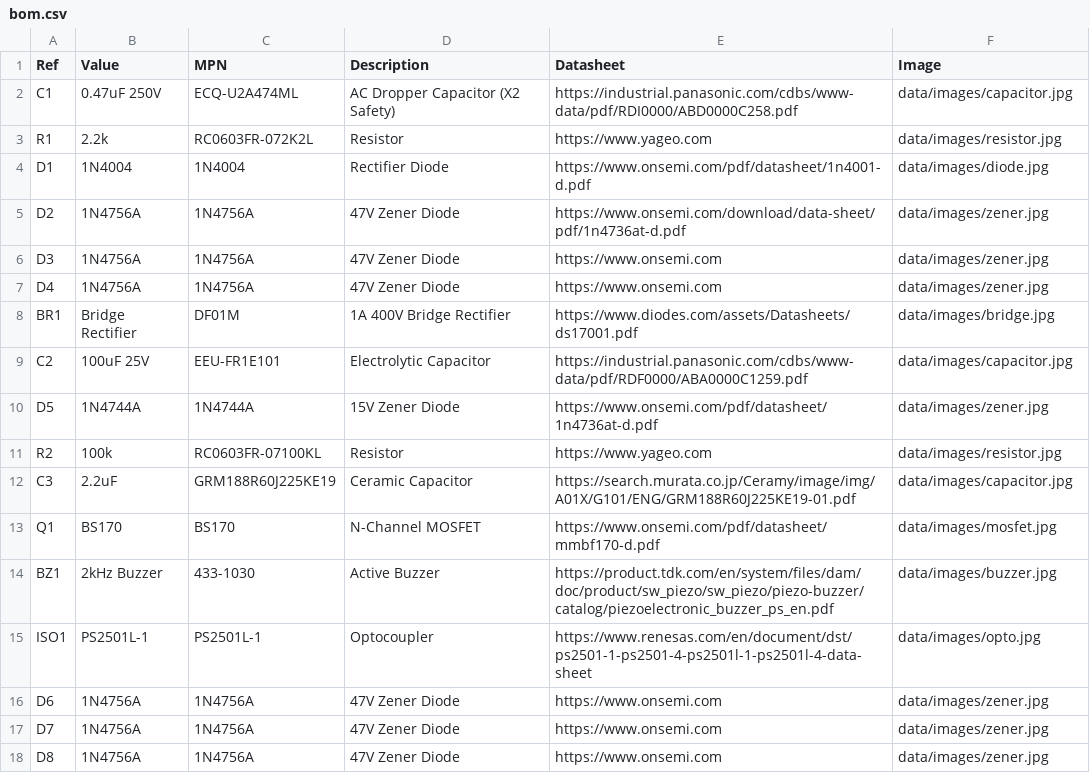
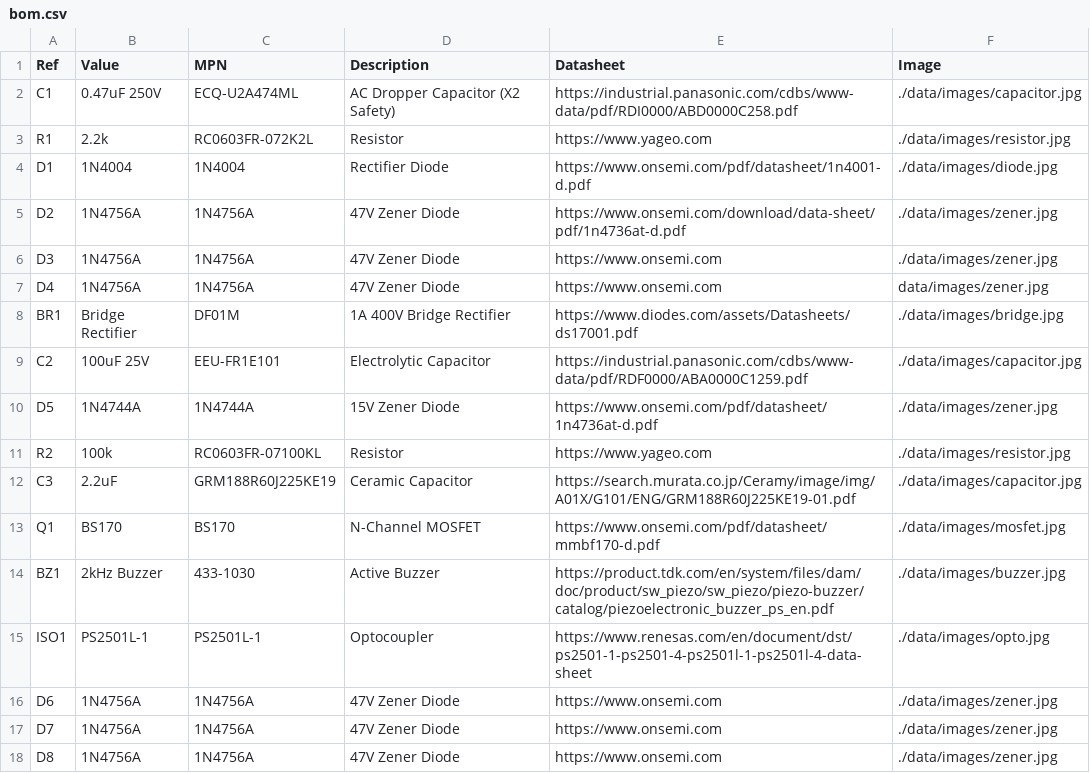
Before and after one commit to nallanRCA/smart-schematic-v3, a CSV file: bom.csv, drawn as a sheet.

Commit message:
Add files via upload
Fix image paths for GitHub Pages

```diff
--- a/bom.csv
+++ b/bom.csv
@@ -1,18 +1,18 @@
 Ref,Value,MPN,Description,Datasheet,Image
-C1,0.47uF 250V,ECQ-U2A474ML,AC Dropper Capacitor (X2 Safety),https://industrial.panasonic.com/cdbs/www-data/pdf/RDI0000/ABD0000C258.pdf,data/images/capacitor.jpg
-R1,2.2k,RC0603FR-072K2L,Resistor,https://www.yageo.com,data/images/resistor.jpg
-D1,1N4004,1N4004,Rectifier Diode,https://www.onsemi.com/pdf/datasheet/1n4001-d.pdf,data/images/diode.jpg
-D2,1N4756A,1N4756A,47V Zener Diode,https://www.onsemi.com/download/data-sheet/pdf/1n4736at-d.pdf,data/images/zener.jpg
-D3,1N4756A,1N4756A,47V Zener Diode,https://www.onsemi.com,data/images/zener.jpg
+C1,0.47uF 250V,ECQ-U2A474ML,AC Dropper Capacitor (X2 Safety),https://industrial.panasonic.com/cdbs/www-data/pdf/RDI0000/ABD0000C258.pdf,./data/images/capacitor.jpg
+R1,2.2k,RC0603FR-072K2L,Resistor,https://www.yageo.com,./data/images/resistor.jpg
+D1,1N4004,1N4004,Rectifier Diode,https://www.onsemi.com/pdf/datasheet/1n4001-d.pdf,./data/images/diode.jpg
+D2,1N4756A,1N4756A,47V Zener Diode,https://www.onsemi.com/download/data-sheet/pdf/1n4736at-d.pdf,./data/images/zener.jpg
+D3,1N4756A,1N4756A,47V Zener Diode,https://www.onsemi.com,./data/images/zener.jpg
 D4,1N4756A,1N4756A,47V Zener Diode,https://www.onsemi.com,data/images/zener.jpg
-BR1,Bridge Rectifier,DF01M,1A 400V Bridge Rectifier,https://www.diodes.com/assets/Datasheets/ds17001.pdf,data/images/bridge.jpg
-C2,100uF 25V,EEU-FR1E101,Electrolytic Capacitor,https://industrial.panasonic.com/cdbs/www-data/pdf/RDF0000/ABA0000C1259.pdf,data/images/capacitor.jpg
-D5,1N4744A,1N4744A,15V Zener Diode,https://www.onsemi.com/pdf/datasheet/1n4736at-d.pdf,data/images/zener.jpg
-R2,100k,RC0603FR-07100KL,Resistor,https://www.yageo.com,data/images/resistor.jpg
-C3,2.2uF,GRM188R60J225KE19,Ceramic Capacitor,https://search.murata.co.jp/Ceramy/image/img/A01X/G101/ENG/GRM188R60J225KE19-01.pdf,data/images/capacitor.jpg
-Q1,BS170,BS170,N-Channel MOSFET,https://www.onsemi.com/pdf/datasheet/mmbf170-d.pdf,data/images/mosfet.jpg
-BZ1,2kHz Buzzer,433-1030,Active Buzzer,https://product.tdk.com/en/system/files/dam/doc/product/sw_piezo/sw_piezo/piezo-buzzer/catalog/piezoelectronic_buzzer_ps_en.pdf,data/images/buzzer.jpg
-ISO1,PS2501L-1,PS2501L-1,Optocoupler,https://www.renesas.com/en/document/dst/ps2501-1-ps2501-4-ps2501l-1-ps2501l-4-data-sheet,data/images/opto.jpg
-D6,1N4756A,1N4756A,47V Zener Diode,https://www.onsemi.com,data/images/zener.jpg
-D7,1N4756A,1N4756A,47V Zener Diode,https://www.onsemi.com,data/images/zener.jpg
-D8,1N4756A,1N4756A,47V Zener Diode,https://www.onsemi.com,data/images/zener.jpg
+BR1,Bridge Rectifier,DF01M,1A 400V Bridge Rectifier,https://www.diodes.com/assets/Datasheets/ds17001.pdf,./data/images/bridge.jpg
+C2,100uF 25V,EEU-FR1E101,Electrolytic Capacitor,https://industrial.panasonic.com/cdbs/www-data/pdf/RDF0000/ABA0000C1259.pdf,./data/images/capacitor.jpg
+D5,1N4744A,1N4744A,15V Zener Diode,https://www.onsemi.com/pdf/datasheet/1n4736at-d.pdf,./data/images/zener.jpg
+R2,100k,RC0603FR-07100KL,Resistor,https://www.yageo.com,./data/images/resistor.jpg
+C3,2.2uF,GRM188R60J225KE19,Ceramic Capacitor,https://search.murata.co.jp/Ceramy/image/img/A01X/G101/ENG/GRM188R60J225KE19-01.pdf,./data/images/capacitor.jpg
+Q1,BS170,BS170,N-Channel MOSFET,https://www.onsemi.com/pdf/datasheet/mmbf170-d.pdf,./data/images/mosfet.jpg
+BZ1,2kHz Buzzer,433-1030,Active Buzzer,https://product.tdk.com/en/system/files/dam/doc/product/sw_piezo/sw_piezo/piezo-buzzer/catalog/piezoelectronic_buzzer_ps_en.pdf,./data/images/buzzer.jpg
+ISO1,PS2501L-1,PS2501L-1,Optocoupler,https://www.renesas.com/en/document/dst/ps2501-1-ps2501-4-ps2501l-1-ps2501l-4-data-sheet,./data/images/opto.jpg
+D6,1N4756A,1N4756A,47V Zener Diode,https://www.onsemi.com,./data/images/zener.jpg
+D7,1N4756A,1N4756A,47V Zener Diode,https://www.onsemi.com,./data/images/zener.jpg
+D8,1N4756A,1N4756A,47V Zener Diode,https://www.onsemi.com,./data/images/zener.jpg
```
